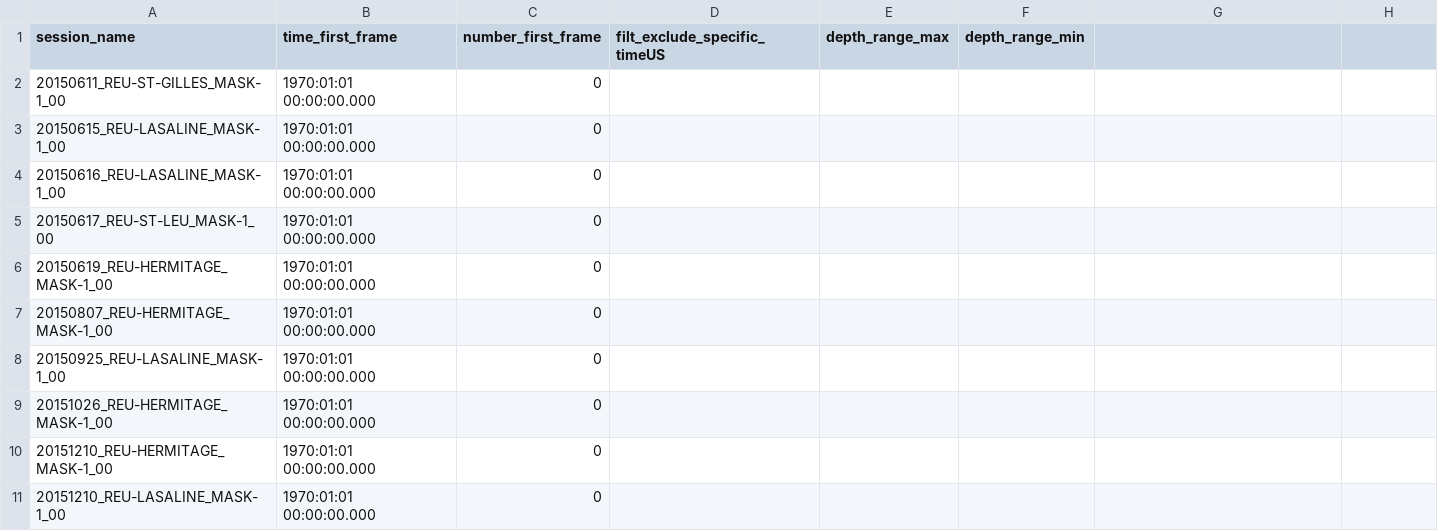
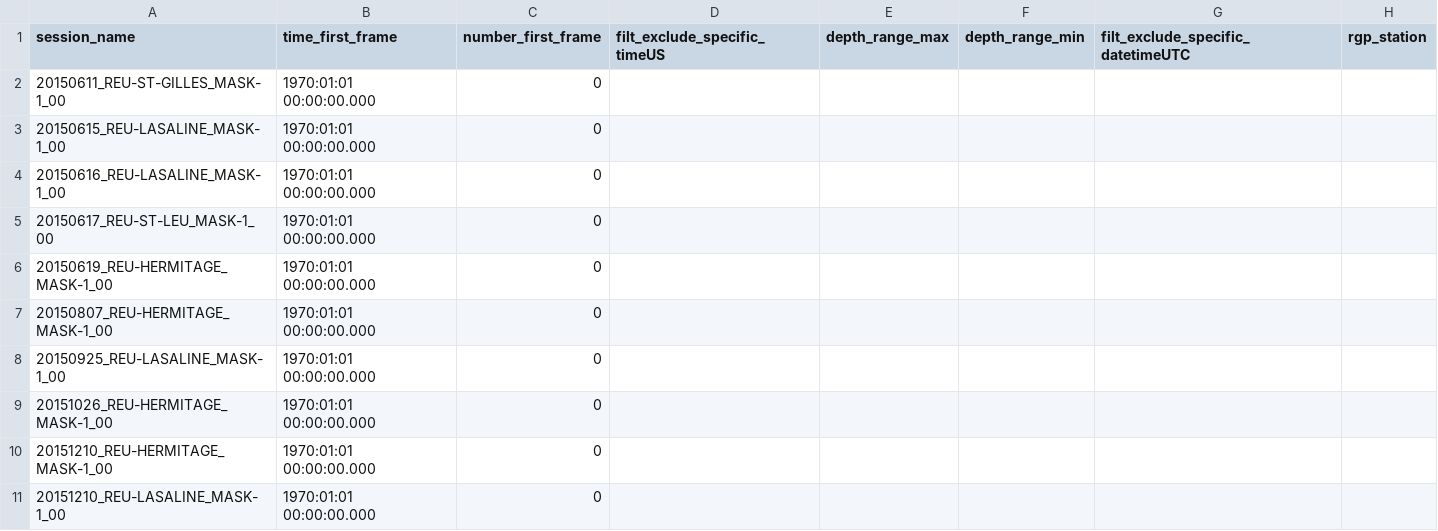
Before and after one commit to SeatizenDOI/plancha-workflow, a CSV file: csv/2015_plancha.csv, drawn as a sheet; the diff names each change by its address in the sheet, - before the commit and + after, or states it on an @@ line.

```diff
--- a/csv/2015_plancha.csv
+++ b/csv/2015_plancha.csv
-G1: (empty)
+G1: filt_exclude_specific_datetimeUTC
-H1: (empty)
+H1: rgp_station
```
Also changed, not shown: csv/2021_plancha.csv, csv/202211_plancha.csv, 11 other files.
